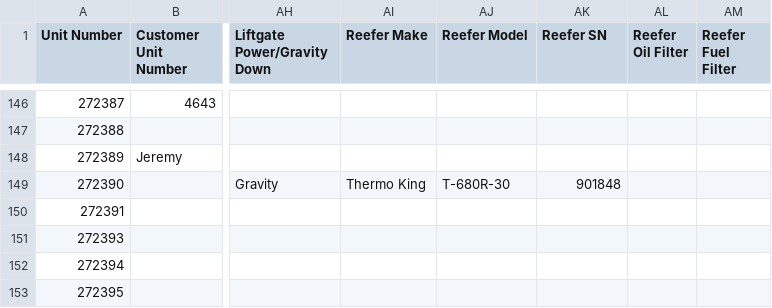
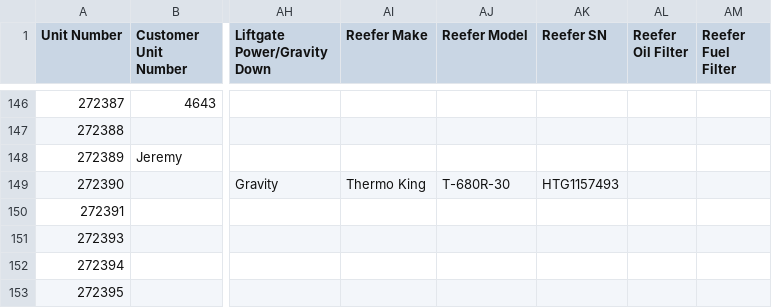
Before and after one commit to TuinderJ/personal-website, a CSV file: truck-data/database.csv, drawn as a sheet; only a part is shown, gaps mark what is left out; the diff names each change by its address in the sheet, - before the commit and + after, or states it on an @@ line.

Commit message:
truck update fix

```diff
--- a/truck-data/database.csv
+++ b/truck-data/database.csv
-AK149 (Reefer SN): 901848
+AK149 (Reefer SN): HTG1157493
```
